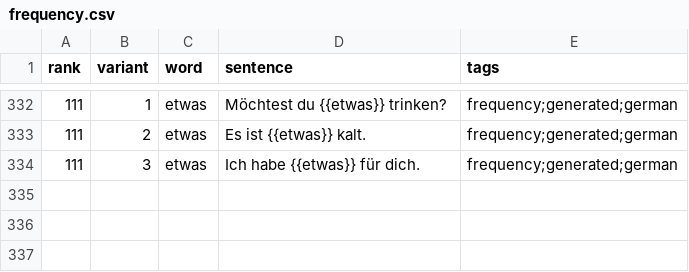
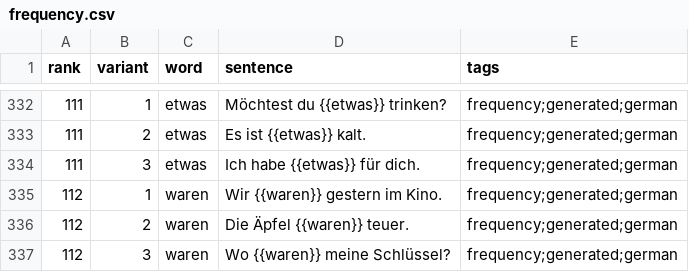
Before and after one commit to dnywh/mochiko, a CSV file: languages/de/frequency.csv, drawn as a sheet; only a part is shown, gaps mark what is left out; the diff names each change by its address in the sheet, - before the commit and + after, or states it on an @@ line.

```diff
--- a/languages/de/frequency.csv
+++ b/languages/de/frequency.csv
+row 335: 112 | 1 | waren | Wir {{waren}} gestern im Kino. | frequency;generated;german
+row 336: 112 | 2 | waren | Die Äpfel {{waren}} teuer. | frequency;generated;german
+row 337: 112 | 3 | waren | Wo {{waren}} meine Schlüssel? | frequency;generated;german
```
Also changed, not shown: languages/es/frequency.csv.
